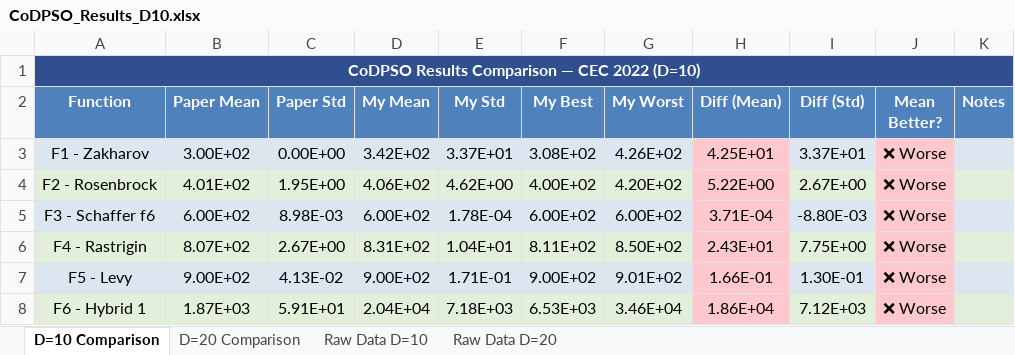
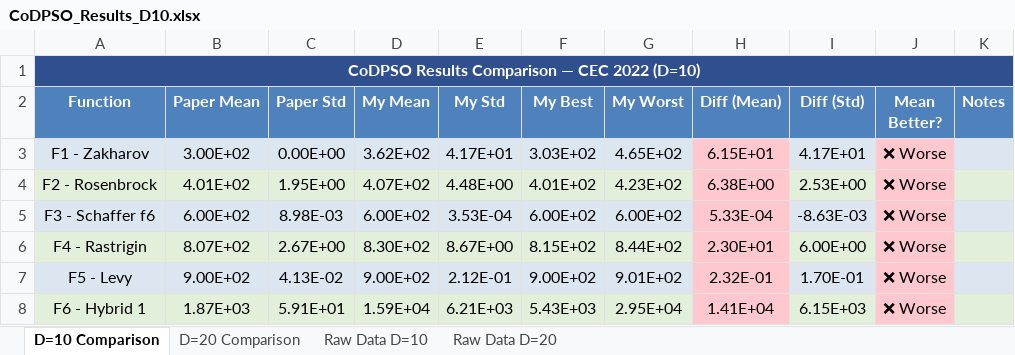
Before and after one commit to minidu97/CoDPSO, an Excel workbook: CoDPSO_Results_D10.xlsx, sheet D=10 Comparison, drawn as a sheet; only a part is shown; values as stored, in another font and other column widths than the file's, no borders; the diff covers the shown part only; the diff names each change by its address in the sheet, - before the commit and + after, or states it on an @@ line.

```diff
--- a/CoDPSO_Results_D10.xlsx (sheet D=10 Comparison)
+++ b/CoDPSO_Results_D10.xlsx (sheet D=10 Comparison)
-D3 (My Mean): 3.42E+02
+D3 (My Mean): 3.62E+02
-E3 (My Std): 3.37E+01
+E3 (My Std): 4.17E+01
-F3 (My Best): 3.08E+02
+F3 (My Best): 3.03E+02
-G3 (My Worst): 4.26E+02
+G3 (My Worst): 4.65E+02
-H3 (Diff (Mean)): 4.25E+01
+H3 (Diff (Mean)): 6.15E+01
-I3 (Diff (Std)): 3.37E+01
+I3 (Diff (Std)): 4.17E+01
-D4 (My Mean): 4.06E+02
+D4 (My Mean): 4.07E+02
-E4 (My Std): 4.62E+00
+E4 (My Std): 4.48E+00
-F4 (My Best): 4.00E+02
+F4 (My Best): 4.01E+02
-G4 (My Worst): 4.20E+02
+G4 (My Worst): 4.23E+02
-H4 (Diff (Mean)): 5.22E+00
+H4 (Diff (Mean)): 6.38E+00
-I4 (Diff (Std)): 2.67E+00
+I4 (Diff (Std)): 2.53E+00
-E5 (My Std): 1.78E-04
+E5 (My Std): 3.53E-04
-H5 (Diff (Mean)): 3.71E-04
+H5 (Diff (Mean)): 5.33E-04
-I5 (Diff (Std)): -8.80E-03
+I5 (Diff (Std)): -8.63E-03
-D6 (My Mean): 8.31E+02
+D6 (My Mean): 8.30E+02
-E6 (My Std): 1.04E+01
+E6 (My Std): 8.67E+00
-F6 (My Best): 8.11E+02
+F6 (My Best): 8.15E+02
-G6 (My Worst): 8.50E+02
+G6 (My Worst): 8.44E+02
-H6 (Diff (Mean)): 2.43E+01
+H6 (Diff (Mean)): 2.30E+01
-I6 (Diff (Std)): 7.75E+00
+I6 (Diff (Std)): 6.00E+00
-E7 (My Std): 1.71E-01
+E7 (My Std): 2.12E-01
-H7 (Diff (Mean)): 1.66E-01
+H7 (Diff (Mean)): 2.32E-01
-I7 (Diff (Std)): 1.30E-01
+I7 (Diff (Std)): 1.70E-01
-D8 (My Mean): 2.04E+04
+D8 (My Mean): 1.59E+04
-E8 (My Std): 7.18E+03
+E8 (My Std): 6.21E+03
-F8 (My Best): 6.53E+03
+F8 (My Best): 5.43E+03
-G8 (My Worst): 3.46E+04
+G8 (My Worst): 2.95E+04
-H8 (Diff (Mean)): 1.86E+04
+H8 (Diff (Mean)): 1.41E+04
-I8 (Diff (Std)): 7.12E+03
+I8 (Diff (Std)): 6.15E+03
```
Also changed, not shown: 24 edited cells elsewhere in this sheet, sheet Raw Data D=10, 4 other files.
